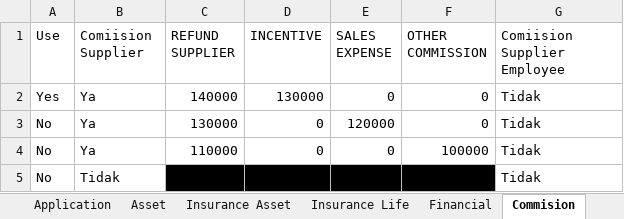
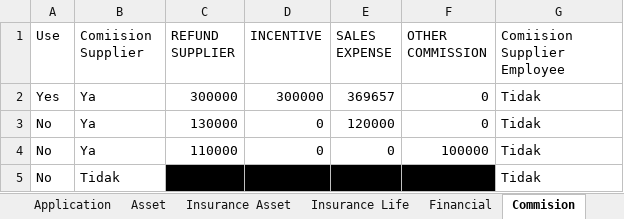
Before and after one commit to kimkom2/Confins---LOS-New-Application-motor, an Excel workbook: Data testing Excel/Parameter New Bike.xlsx, sheet Commision, drawn as a sheet; values as stored, in another font and other column widths than the file's, no borders; the diff names each change by its address in the sheet, - before the commit and + after, or states it on an @@ line.

```diff
--- a/Data testing Excel/Parameter New Bike.xlsx (sheet Commision)
+++ b/Data testing Excel/Parameter New Bike.xlsx (sheet Commision)
-C2 (REFUND SUPPLIER): 140000
+C2 (REFUND SUPPLIER): 300000
-D2 (INCENTIVE): 130000
+D2 (INCENTIVE): 300000
-E2 (SALES EXPENSE): 0
+E2 (SALES EXPENSE): 369657
```
Also changed, not shown: sheet Insurance Life, 2 other files.
